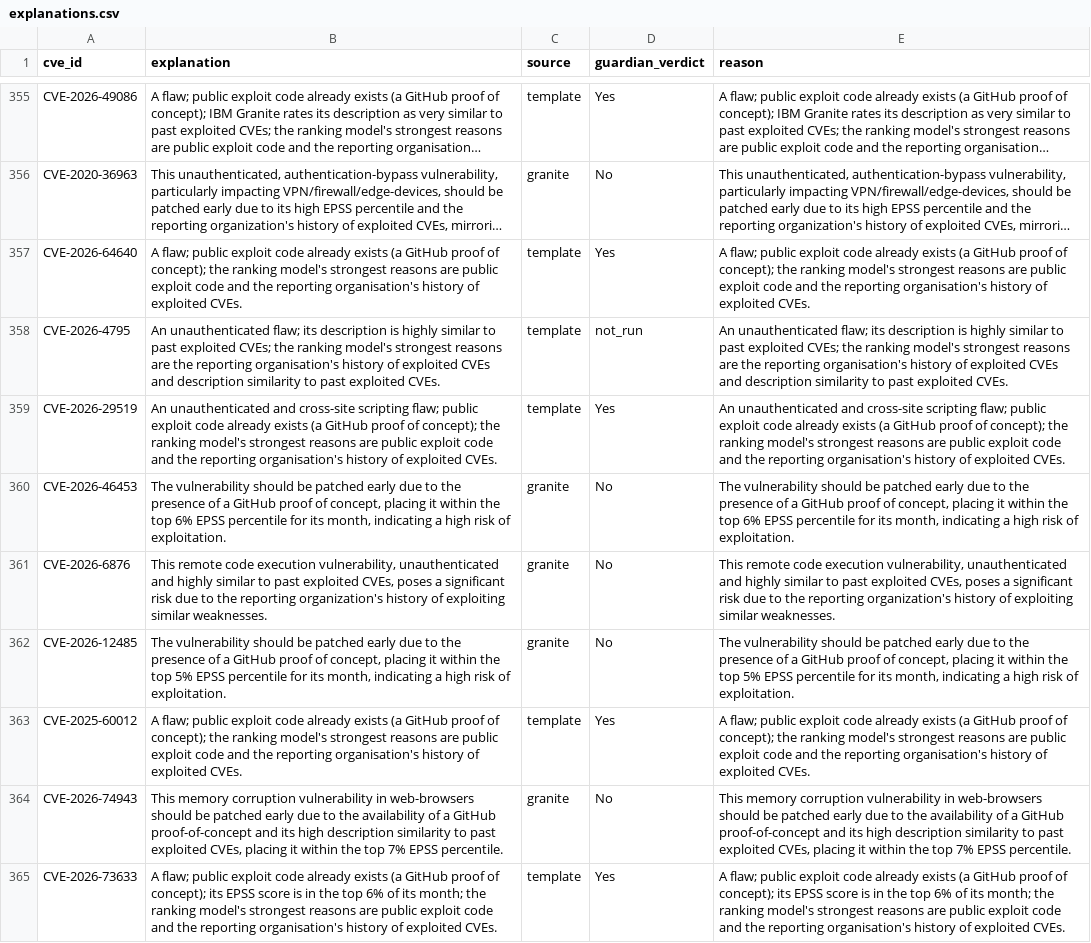
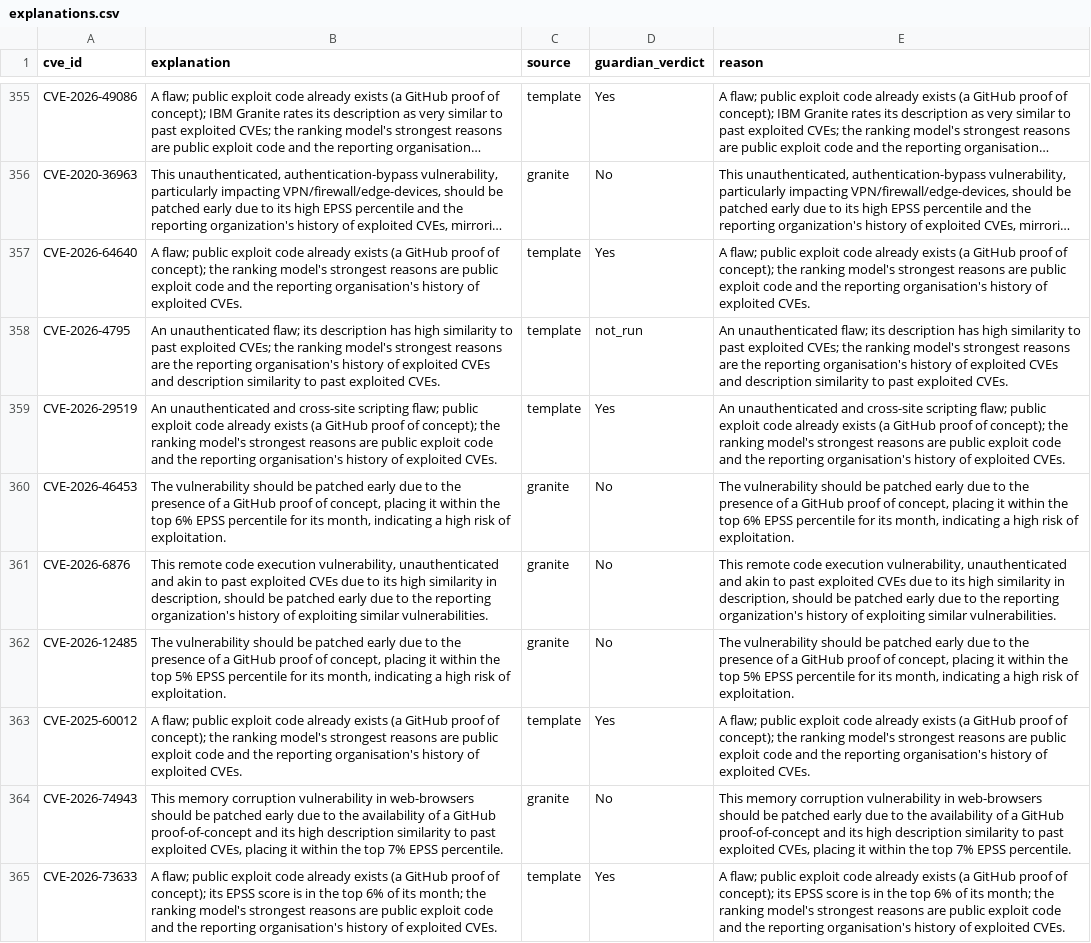
Before and after one commit to jackwwinstanley/fortres, a CSV file: outputs/explanations.csv, drawn as a sheet; only a part is shown, gaps mark what is left out; long unchanged cells end in …; the diff covers the shown part only; the diff names each change by its address in the sheet, - before the commit and + after, or states it on an @@ line.

```diff
--- a/outputs/explanations.csv
+++ b/outputs/explanations.csv
-B358 (explanation): …its description is highly similar to past…
+B358 (explanation): …its description has high similarity to past…
-E358 (reason): …its description is highly similar to past…
+E358 (reason): …its description has high similarity to past…
-B361 (explanation): …unauthenticated and highly similar to past exploited CVEs, poses a significant risk due to the reporting organization's history of exploiting similar weaknesses.
+B361 (explanation): …unauthenticated and akin to past exploited CVEs due to its high similarity in description, should be patched early due to the reporting organization's history of exploiting similar vulnerabilities.
-E361 (reason): …unauthenticated and highly similar to past exploited CVEs, poses a significant risk due to the reporting organization's history of exploiting similar weaknesses.
+E361 (reason): …unauthenticated and akin to past exploited CVEs due to its high similarity in description, should be patched early due to the reporting organization's history of exploiting similar vulnerabilities.
```
Also changed, not shown: 42 edited cells elsewhere in this file, 6 other files.
